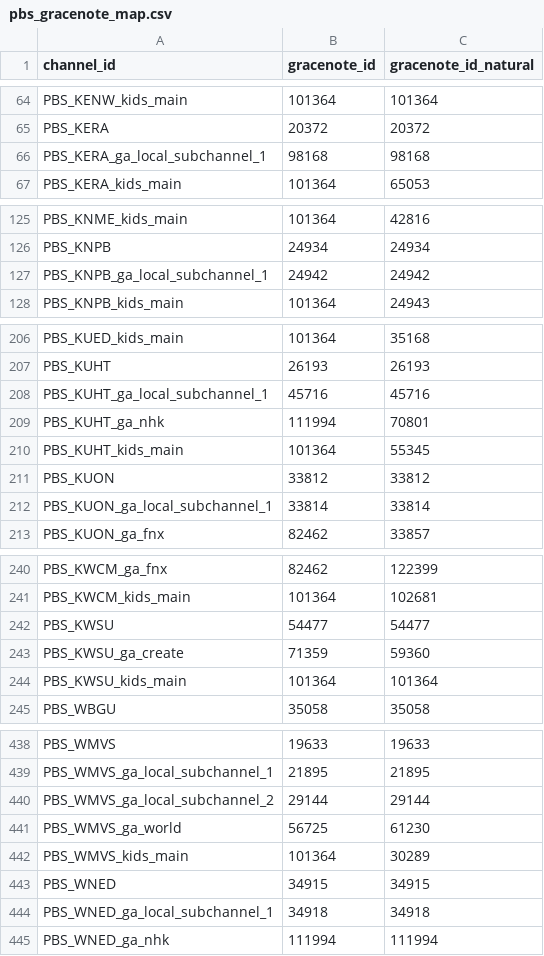
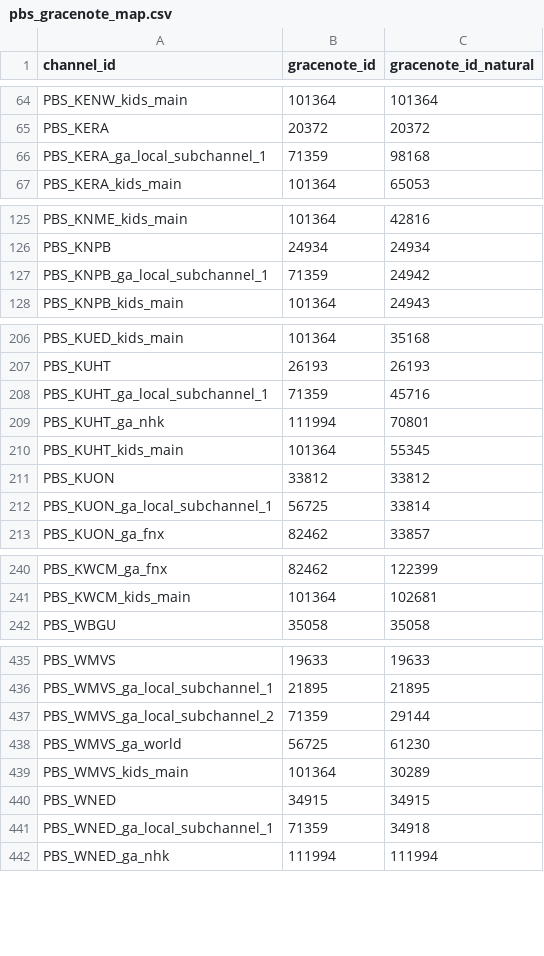
Before and after one commit to babsonnexus/stream-link-manager-for-channels, a CSV file: executables/pbs_gracenote_map.csv, drawn as a sheet; only a part is shown, gaps mark what is left out; the diff covers the shown part only.

Commit message:
Add files via upload

```diff
--- a/executables/pbs_gracenote_map.csv
+++ b/executables/pbs_gracenote_map.csv
@@ -65,3 +65,3 @@ PBS_KENW_kids_main,101364,101364
 PBS_KERA,20372,20372
-PBS_KERA_ga_local_subchannel_1,98168,98168
+PBS_KERA_ga_local_subchannel_1,71359,98168
 PBS_KERA_kids_main,101364,65053
@@ -126,3 +126,3 @@ PBS_KNME_kids_main,101364,42816
 PBS_KNPB,24934,24934
-PBS_KNPB_ga_local_subchannel_1,24942,24942
+PBS_KNPB_ga_local_subchannel_1,71359,24942
 PBS_KNPB_kids_main,101364,24943
@@ -207,3 +207,3 @@ PBS_KUED_kids_main,101364,35168
 PBS_KUHT,26193,26193
-PBS_KUHT_ga_local_subchannel_1,45716,45716
+PBS_KUHT_ga_local_subchannel_1,71359,45716
 PBS_KUHT_ga_nhk,111994,70801
@@ -211,3 +211,3 @@ PBS_KUHT_kids_main,101364,55345
 PBS_KUON,33812,33812
-PBS_KUON_ga_local_subchannel_1,33814,33814
+PBS_KUON_ga_local_subchannel_1,56725,33814
 PBS_KUON_ga_fnx,82462,33857
@@ -241,5 +241,2 @@ PBS_KWCM_ga_fnx,82462,122399
 PBS_KWCM_kids_main,101364,102681
-PBS_KWSU,54477,54477
-PBS_KWSU_ga_create,71359,59360
-PBS_KWSU_kids_main,101364,101364
 PBS_WBGU,35058,35058
@@ -439,3 +436,3 @@ PBS_WMVS,19633,19633
 PBS_WMVS_ga_local_subchannel_1,21895,21895
-PBS_WMVS_ga_local_subchannel_2,29144,29144
+PBS_WMVS_ga_local_subchannel_2,71359,29144
 PBS_WMVS_ga_world,56725,61230
@@ -443,3 +440,3 @@ PBS_WMVS_kids_main,101364,30289
 PBS_WNED,34915,34915
-PBS_WNED_ga_local_subchannel_1,34918,34918
+PBS_WNED_ga_local_subchannel_1,71359,34918
 PBS_WNED_ga_nhk,111994,111994
```
Also changed, not shown: 3 edited cells elsewhere in this file.
